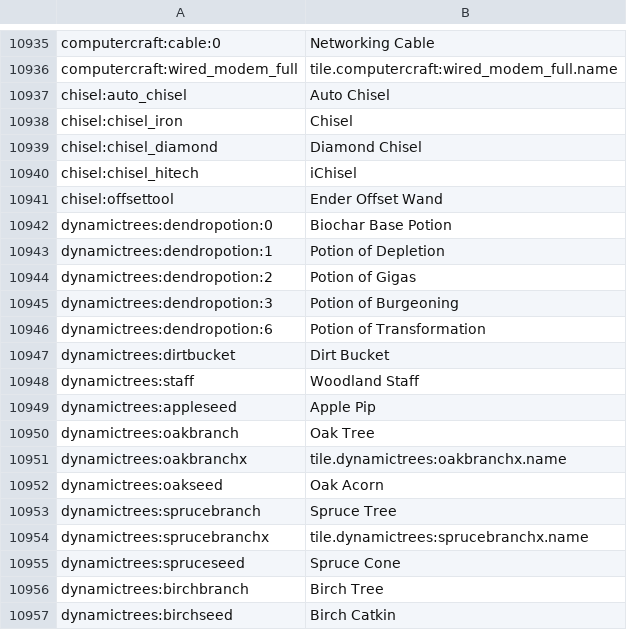
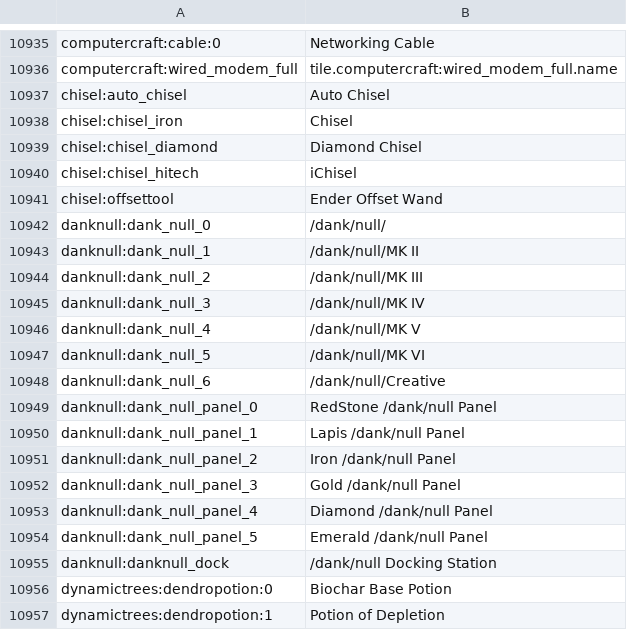
Before and after one commit to LostOfThought/DangerWillRobinson, a CSV file: .minecraft/config/AppliedEnergistics2/items.csv, drawn as a sheet; only a part is shown, gaps mark what is left out; the shorter side is filled out with more unchanged rows; the diff names each change by its address in the sheet, - before the commit and + after, or states it on an @@ line.

Commit message:
Tool: /dank/null

```diff
--- a/.minecraft/config/AppliedEnergistics2/items.csv
+++ b/.minecraft/config/AppliedEnergistics2/items.csv
+row 10942: danknull:dank_null_0 | /dank/null/
+row 10943: danknull:dank_null_1 | /dank/null/MK II
+row 10944: danknull:dank_null_2 | /dank/null/MK III
+row 10945: danknull:dank_null_3 | /dank/null/MK IV
+row 10946: danknull:dank_null_4 | /dank/null/MK V
+row 10947: danknull:dank_null_5 | /dank/null/MK VI
+row 10948: danknull:dank_null_6 | /dank/null/Creative
+row 10949: danknull:dank_null_panel_0 | RedStone /dank/null Panel
+row 10950: danknull:dank_null_panel_1 | Lapis /dank/null Panel
+row 10951: danknull:dank_null_panel_2 | Iron /dank/null Panel
+row 10952: danknull:dank_null_panel_3 | Gold /dank/null Panel
+row 10953: danknull:dank_null_panel_4 | Diamond /dank/null Panel
+row 10954: danknull:dank_null_panel_5 | Emerald /dank/null Panel
+row 10955: danknull:danknull_dock | /dank/null Docking Station
```
Also changed, not shown: 7 other files.
